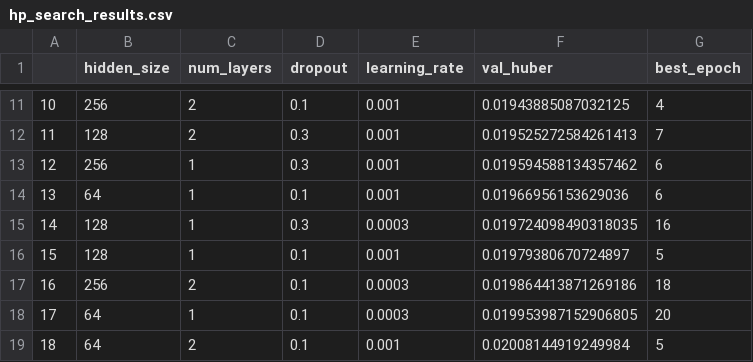
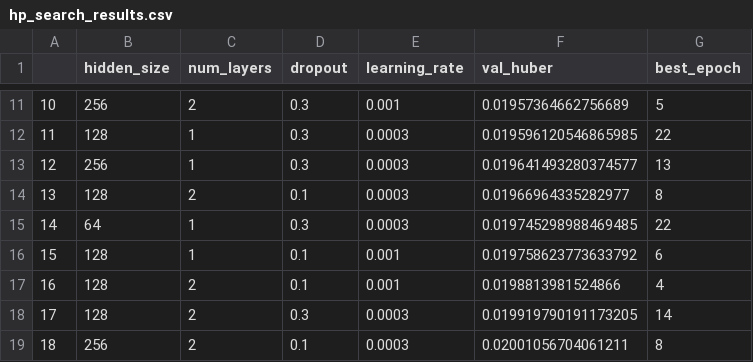
Before and after one commit to payalpt/AAI-590-capstone-canadian-health, a CSV file: reports/tables/hp_search_results.csv, drawn as a sheet; only a part is shown, gaps mark what is left out; the diff covers the shown part only.

```diff
--- a/reports/tables/hp_search_results.csv
+++ b/reports/tables/hp_search_results.csv
@@ -11,9 +11,9 @@
-10,256,2,0.1,0.001,0.01943885087032125,4
-11,128,2,0.3,0.001,0.019525272584261413,7
-12,256,1,0.3,0.001,0.019594588134357462,6
-13,64,1,0.1,0.001,0.01966956153629036,6
-14,128,1,0.3,0.0003,0.019724098490318035,16
-15,128,1,0.1,0.001,0.01979380670724897,5
-16,256,2,0.1,0.0003,0.019864413871269186,18
-17,64,1,0.1,0.0003,0.019953987152906805,20
-18,64,2,0.1,0.001,0.02008144919249984,5
+10,256,2,0.3,0.001,0.01957364662756689,5
+11,128,1,0.3,0.0003,0.019596120546865985,22
+12,256,1,0.3,0.0003,0.019641493280374577,13
+13,128,2,0.1,0.0003,0.01966964335282977,8
+14,64,1,0.3,0.0003,0.019745298988469485,22
+15,128,1,0.1,0.001,0.019758623773633792,6
+16,128,2,0.1,0.001,0.0198813981524866,4
+17,128,2,0.3,0.0003,0.019919790191173205,14
+18,256,2,0.1,0.0003,0.02001056704061211,8
```
Also changed, not shown: 55 edited cells elsewhere in this file, models/lstm_baseline/training_history.csv, reports/tables/val_metrics.csv, 11 other files.
